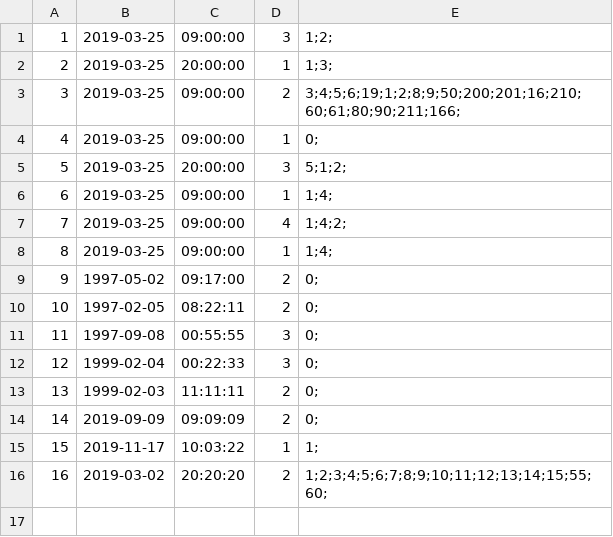
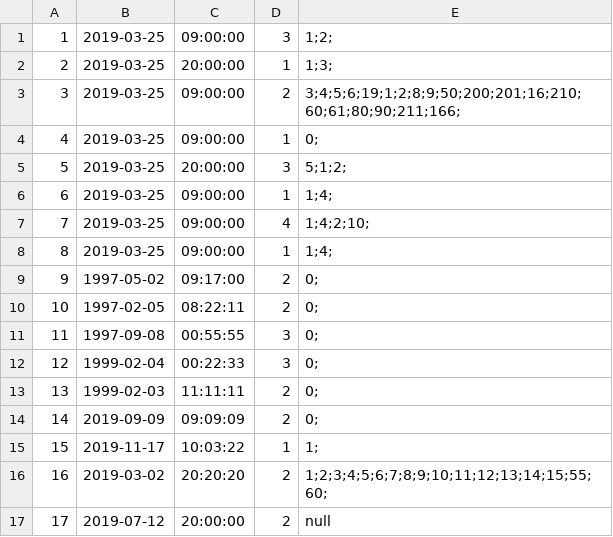
Before and after one commit to callistachang/MOBLIMA, a CSV file: database/showtimedata.csv, drawn as a sheet.

```diff
--- a/database/showtimedata.csv
+++ b/database/showtimedata.csv
@@ -6,3 +6,3 @@
 6,2019-03-25,09:00:00,1,1;4;,
-7,2019-03-25,09:00:00,4,1;4;2;,
+7,2019-03-25,09:00:00,4,1;4;2;10;,
 8,2019-03-25,09:00:00,1,1;4;,
@@ -16 +16,2 @@
 16,2019-03-02,20:20:20,2,1;2;3;4;5;6;7;8;9;10;11;12;13;14;15;55;60;,
+17,2019-07-12,20:00:00,2,null,
```
Also changed, not shown: database/accountdata.csv, database/bookingdata.csv, 25 other files.
